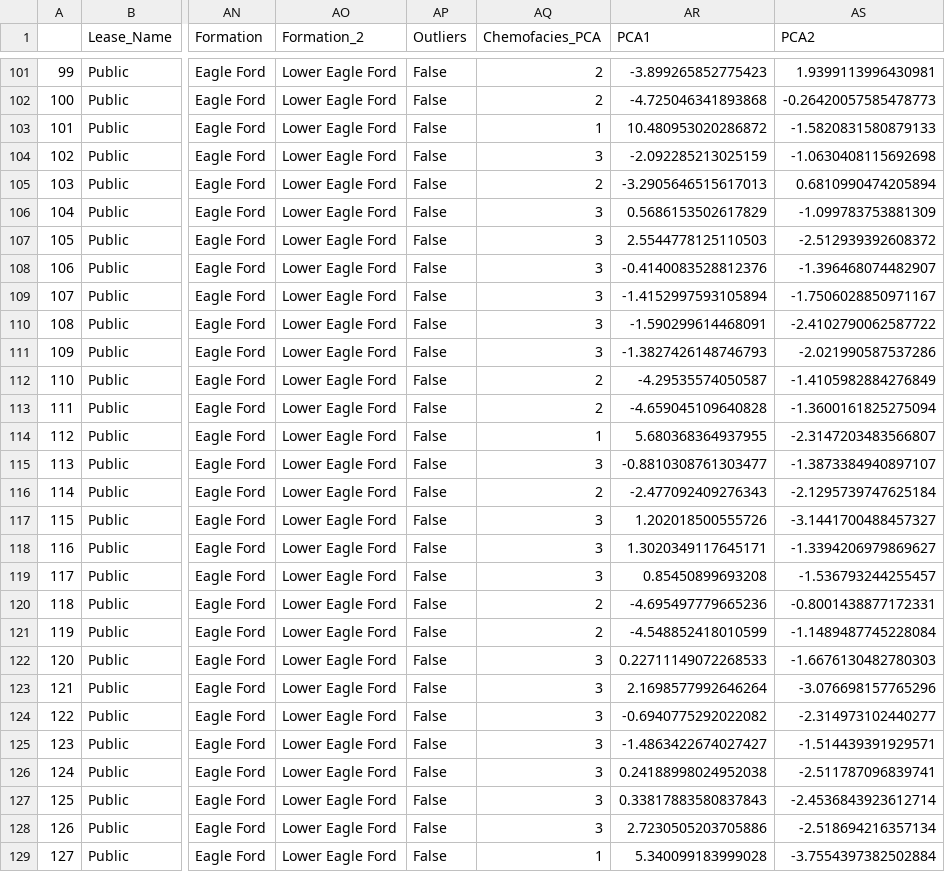
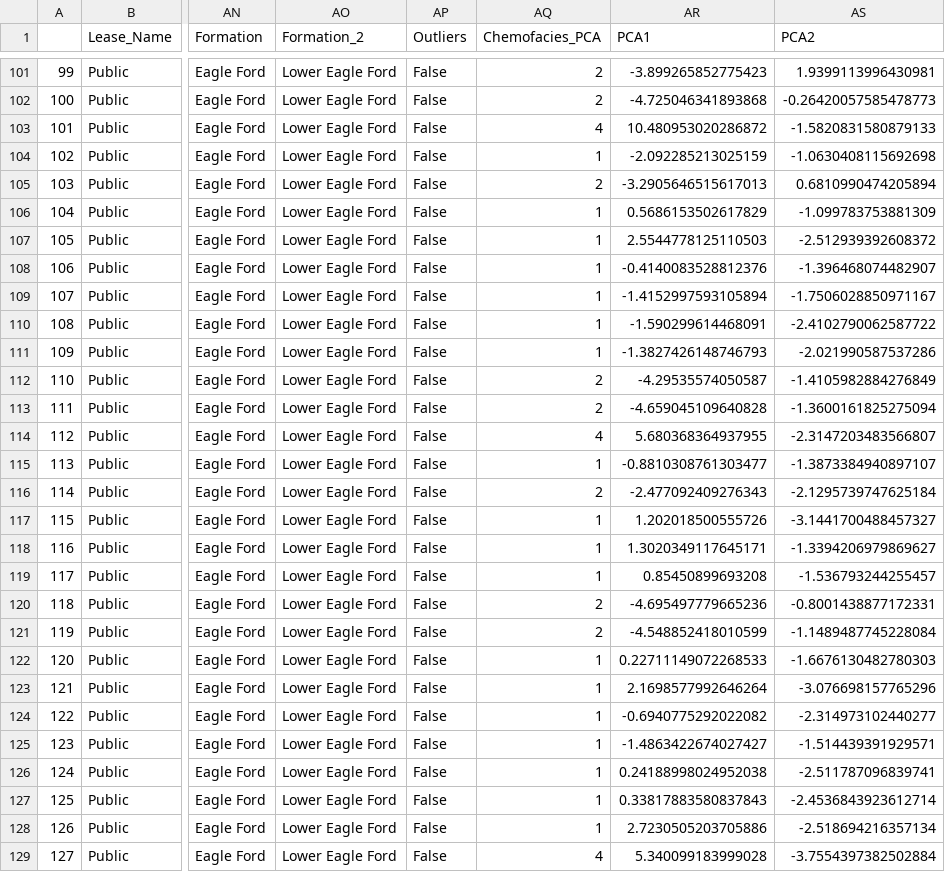
Before and after one commit to Totilarson/CorePy, a CSV file: Corepy Examples/CoreOutput/Public/Eagle Ford/Public_Eagle Ford.csv, drawn as a sheet; only a part is shown, gaps mark what is left out; the diff covers the shown part only; the diff names each change by its address in the sheet, - before the commit and + after, or states it on an @@ line.

```diff
--- a/Corepy Examples/CoreOutput/Public/Eagle Ford/Public_Eagle Ford.csv
+++ b/Corepy Examples/CoreOutput/Public/Eagle Ford/Public_Eagle Ford.csv
-AQ103 (Chemofacies_PCA): 1
+AQ103 (Chemofacies_PCA): 4
-AQ104 (Chemofacies_PCA): 3
+AQ104 (Chemofacies_PCA): 1
-AQ106:AQ111 (Chemofacies_PCA): 3
+AQ106:AQ111 (Chemofacies_PCA): 1
-AQ114 (Chemofacies_PCA): 1
+AQ114 (Chemofacies_PCA): 4
-AQ115 (Chemofacies_PCA): 3
+AQ115 (Chemofacies_PCA): 1
-AQ117:AQ119 (Chemofacies_PCA): 3
+AQ117:AQ119 (Chemofacies_PCA): 1
-AQ122:AQ128 (Chemofacies_PCA): 3
+AQ122:AQ128 (Chemofacies_PCA): 1
-AQ129 (Chemofacies_PCA): 1
+AQ129 (Chemofacies_PCA): 4
```
Also changed, not shown: 160 edited cells elsewhere in this file, 3 other files.
